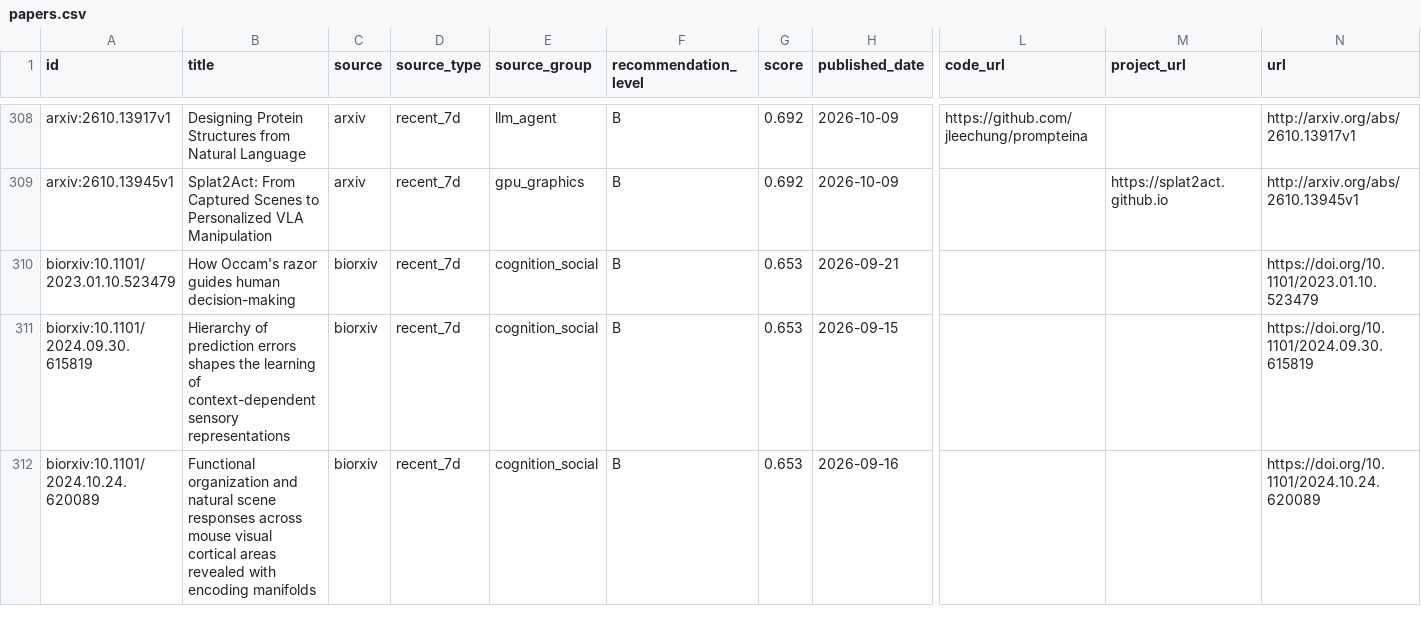
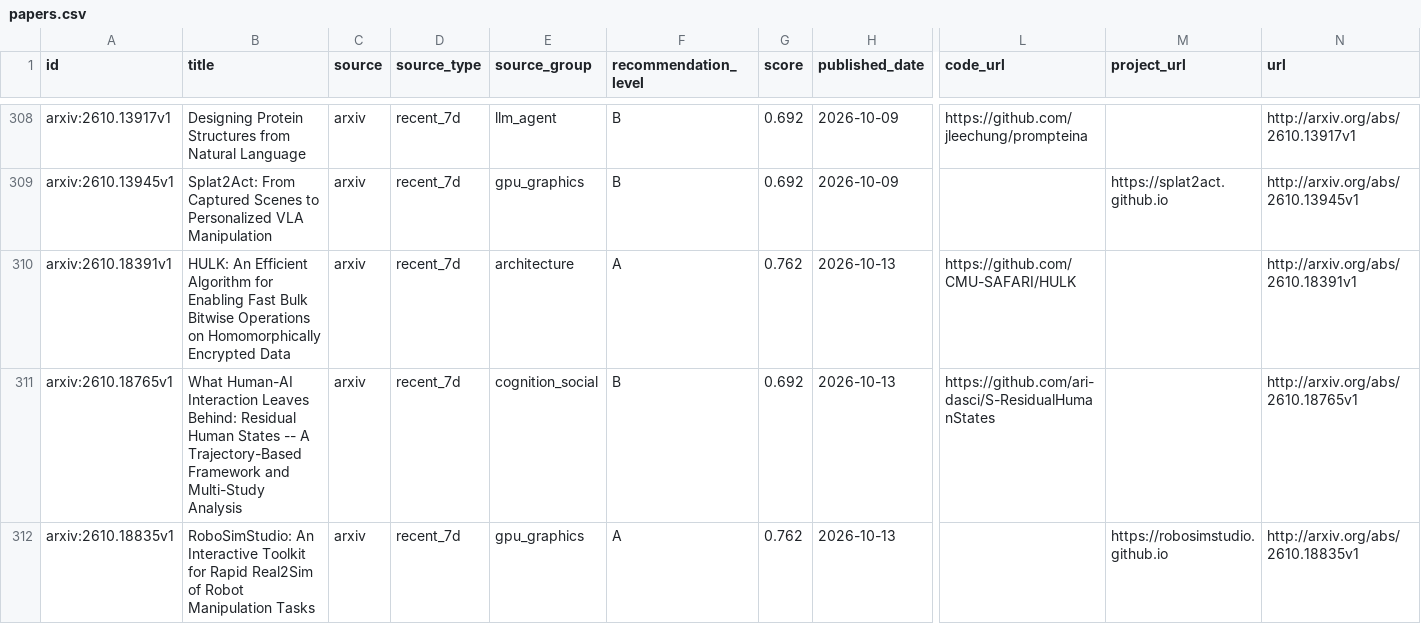
Before and after one commit to JayeCheng/paper-learning-system, a CSV file: data/exports/papers.csv, drawn as a sheet; only a part is shown, gaps mark what is left out; the shorter side is filled out with more unchanged rows; rows hold the shown columns only; the diff covers the shown part only; the diff names each change by its address in the sheet, - before the commit and + after, or states it on an @@ line.

```diff
--- a/data/exports/papers.csv
+++ b/data/exports/papers.csv
+row 310: arxiv:2610.18391v1 | HULK: An Efficient Algorithm for Enabling Fast Bulk Bitwise Operations on Homomorphically Encrypted Data | arxiv | recent_7d | architecture | A | 0.762 | 2026-10-13 | https://github.com/CMU-SAFARI/HULK |  | http://arxiv.org/abs/2610.18391v1
+row 311: arxiv:2610.18765v1 | What Human-AI Interaction Leaves Behind: Residual Human States -- A Trajectory-Based Framework and Multi-Study Analysis | arxiv | recent_7d | cognition_social | B | 0.692 | 2026-10-13 | https://github.com/ari-dasci/S-ResidualHumanStates |  | http://arxiv.org/abs/2610.18765v1
+row 312: arxiv:2610.18835v1 | RoboSimStudio: An Interactive Toolkit for Rapid Real2Sim of Robot Manipulation Tasks | arxiv | recent_7d | gpu_graphics | A | 0.762 | 2026-10-13 |  | https://robosimstudio.github.io | http://arxiv.org/abs/2610.18835v1
```
Also changed, not shown: 3 added rows elsewhere in this file, data/exports/daily_papers.csv, data/exports/reading_status.csv, 12 other files.
